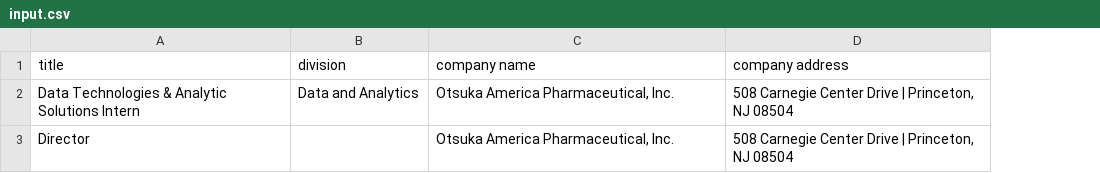
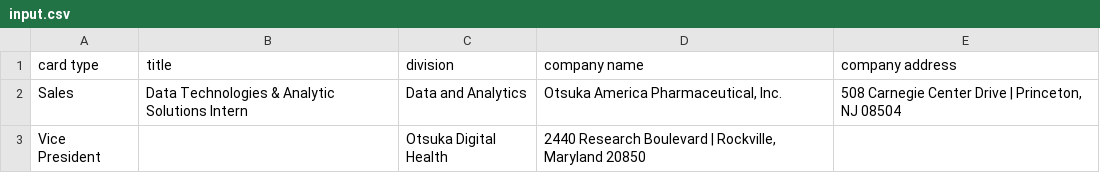
Before and after one commit to ryanpuharic/EnglishToJapanese, a CSV file: dist/input.csv, drawn as a sheet; removed rows and columns are numbered as before the commit, all else as after; the diff names each change by its address in the sheet, - before the commit and + after, or states it on an @@ line.

```diff
--- a/dist/input.csv
+++ b/dist/input.csv
+column A (card type), row 2: Sales
-row 3: Director |  | Otsuka America Pharmaceutical, Inc. | 508 Carnegie Center Drive | Princeton, NJ 08504
+row 3: Vice President |  | Otsuka Digital Health | 2440 Research Boulevard | Rockville, Maryland 20850
```
Also changed, not shown: 3 other files.
